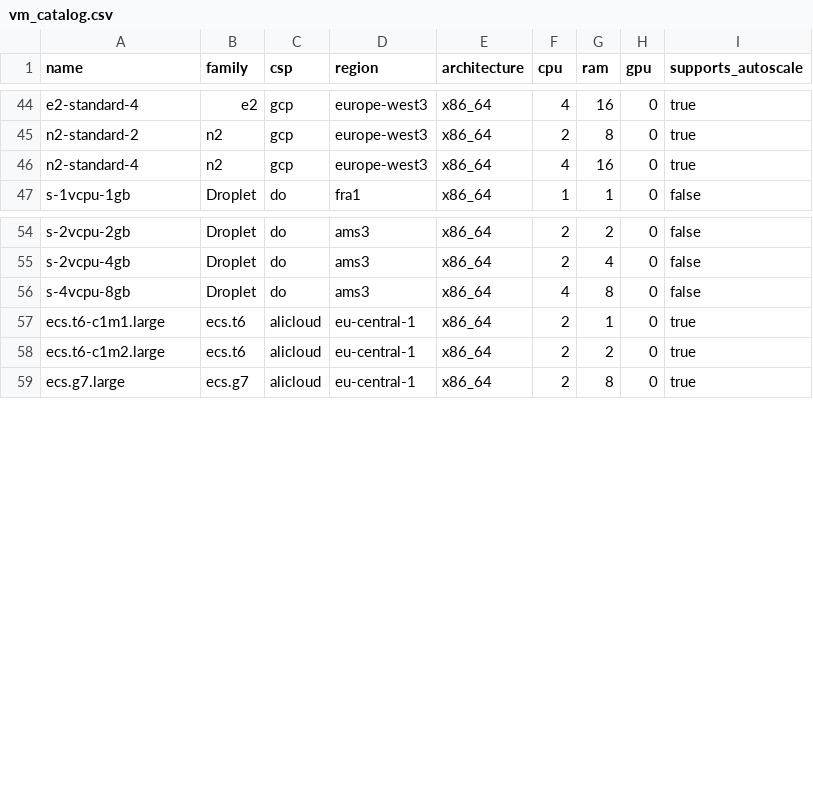
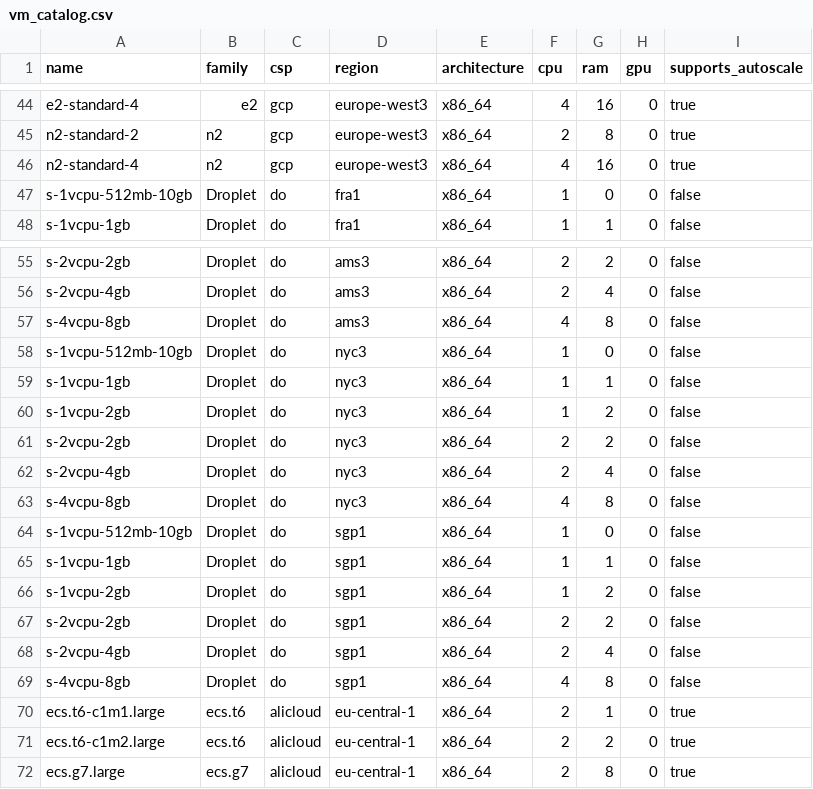
Before and after one commit to PyxCloud/terraform-provider-pyxcloud, a CSV file: internal/catalog/vm_catalog.csv, drawn as a sheet; only a part is shown, gaps mark what is left out; the diff names each change by its address in the sheet, - before the commit and + after, or states it on an @@ line.

Commit message:
feat(catalog): DO droplet and managed-DB sizes for V1 regions nyc3, fra1, sgp1 (DEP-01.12) (#158)
Co-authored-by: Francesco Reali <franc.reali@gmail.com>

```diff
--- a/internal/catalog/vm_catalog.csv
+++ b/internal/catalog/vm_catalog.csv
+row 47: s-1vcpu-512mb-10gb | Droplet | do | fra1 | x86_64 | 1 | 0 | 0 | false
+row 58: s-1vcpu-512mb-10gb | Droplet | do | nyc3 | x86_64 | 1 | 0 | 0 | false
+row 59: s-1vcpu-1gb | Droplet | do | nyc3 | x86_64 | 1 | 1 | 0 | false
+row 60: s-1vcpu-2gb | Droplet | do | nyc3 | x86_64 | 1 | 2 | 0 | false
+row 61: s-2vcpu-2gb | Droplet | do | nyc3 | x86_64 | 2 | 2 | 0 | false
+row 62: s-2vcpu-4gb | Droplet | do | nyc3 | x86_64 | 2 | 4 | 0 | false
+row 63: s-4vcpu-8gb | Droplet | do | nyc3 | x86_64 | 4 | 8 | 0 | false
+row 64: s-1vcpu-512mb-10gb | Droplet | do | sgp1 | x86_64 | 1 | 0 | 0 | false
+row 65: s-1vcpu-1gb | Droplet | do | sgp1 | x86_64 | 1 | 1 | 0 | false
+row 66: s-1vcpu-2gb | Droplet | do | sgp1 | x86_64 | 1 | 2 | 0 | false
+row 67: s-2vcpu-2gb | Droplet | do | sgp1 | x86_64 | 2 | 2 | 0 | false
+row 68: s-2vcpu-4gb | Droplet | do | sgp1 | x86_64 | 2 | 4 | 0 | false
+row 69: s-4vcpu-8gb | Droplet | do | sgp1 | x86_64 | 4 | 8 | 0 | false
```
Also changed, not shown: internal/catalog/mdb_catalog.csv, internal/catalog/region_catalog.csv, 2 other files.
